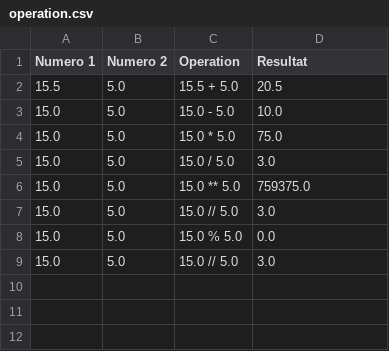
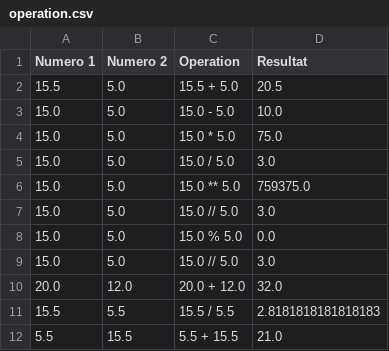
Before and after one commit to RolhaxJV/HB_Python, a CSV file: Calculatrice/operation.csv, drawn as a sheet.

```diff
--- a/Calculatrice/operation.csv
+++ b/Calculatrice/operation.csv
@@ -9 +9,4 @@ Numero 1, Numero 2,Operation, Resultat
 15.0,5.0,15.0 // 5.0,3.0
+20.0,12.0,20.0 + 12.0,32.0
+15.5,5.5,15.5 / 5.5,2.8181818181818183
+5.5,15.5,5.5 + 15.5,21.0
```
Also changed, not shown: 1 other file.
